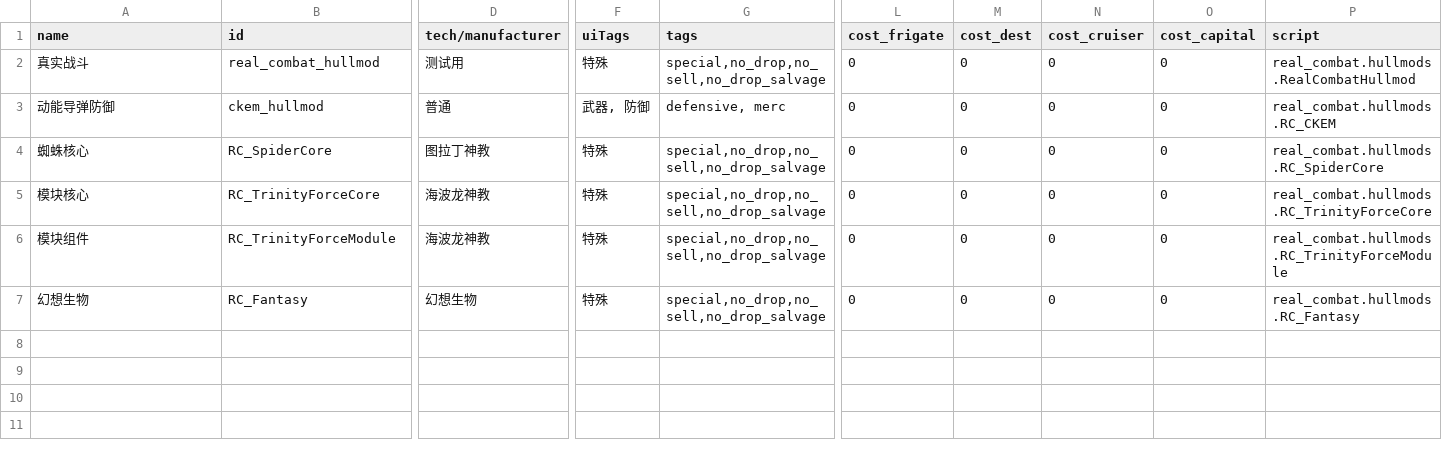
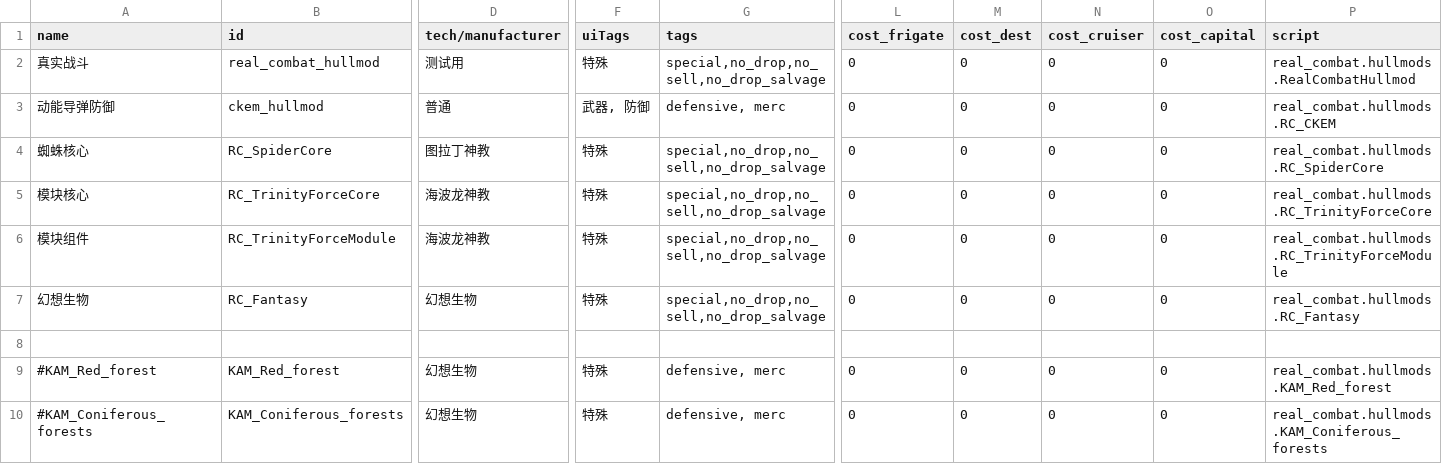
Before and after one commit to zyx547864023/MoreFun, a CSV file: data/hullmods/hull_mods.csv, drawn as a sheet; only a part is shown, gaps mark what is left out; rows hold the shown columns only; the diff names each change by its address in the sheet, - before the commit and + after, or states it on an @@ line.

```diff
--- a/data/hullmods/hull_mods.csv
+++ b/data/hullmods/hull_mods.csv
+row 8: (empty)
+row 9: #KAM_Red_forest | KAM_Red_forest | 幻想生物 | 特殊 | defensive, merc | 0 | 0 | 0 | 0 | real_combat.hullmods.KAM_Red_forest
+row 10: #KAM_Coniferous_forests | KAM_Coniferous_forests | 幻想生物 | 特殊 | defensive, merc | 0 | 0 | 0 | 0 | real_combat.hullmods.KAM_Coniferous_forests
```
Also changed, not shown: data/hulls/ship_data.csv, data/hulls/wing_data.csv, 22 other files.
